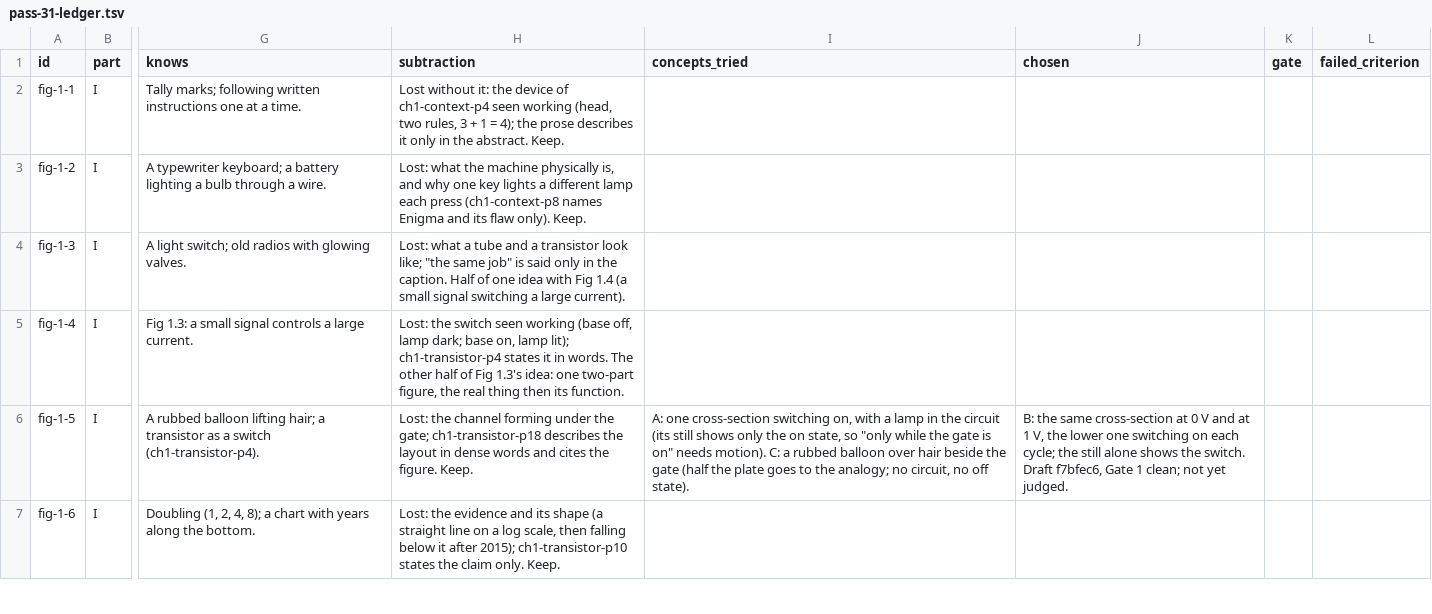
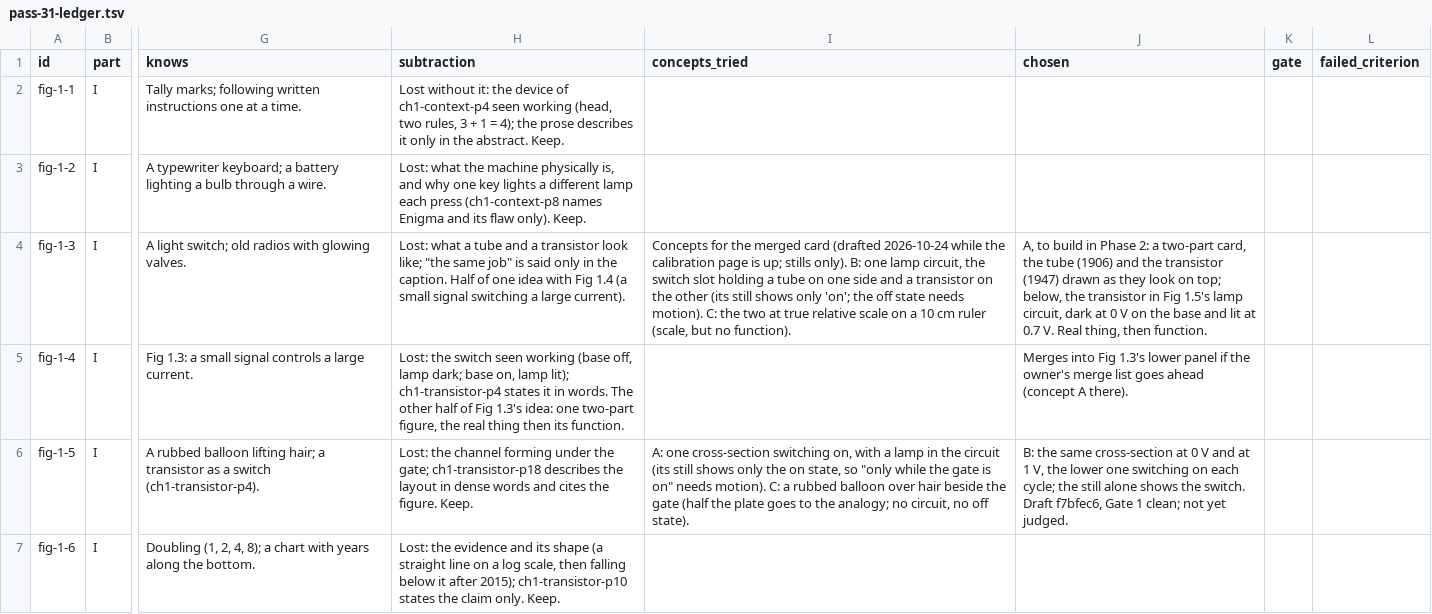
Before and after one commit to lawyki/under-the-code, a TSV file: docs/pass-31-ledger.tsv, drawn as a sheet; only a part is shown, gaps mark what is left out; the diff names each change by its address in the sheet, - before the commit and + after, or states it on an @@ line.

```diff
--- a/docs/pass-31-ledger.tsv
+++ b/docs/pass-31-ledger.tsv
-I4 (concepts_tried): (empty)
+I4 (concepts_tried): Concepts for the merged card (drafted 2026-10-24 while the calibration page is up; stills only). B: one lamp circuit, the switch slot holding a tube on one side and a transistor on the other (its still shows only 'on'; the off state needs motion). C: the two at true relative scale on a 10 cm ruler (scale, but no function).
-J4 (chosen): (empty)
+J4 (chosen): A, to build in Phase 2: a two-part card, the tube (1906) and the transistor (1947) drawn as they look on top; below, the transistor in Fig 1.5's lamp circuit, dark at 0 V on the base and lit at 0.7 V. Real thing, then function.
-J5 (chosen): (empty)
+J5 (chosen): Merges into Fig 1.3's lower panel if the owner's merge list goes ahead (concept A there).
```
